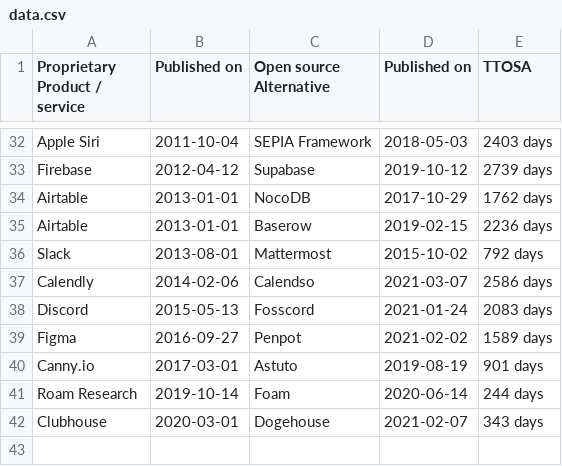
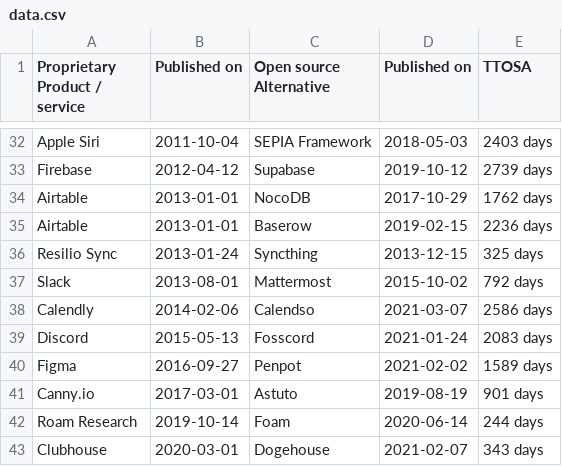
Before and after one commit to staltz/ttosa, a CSV file: data.csv, drawn as a sheet; only a part is shown, gaps mark what is left out.

Commit message:
add resilo sync vs syncthing

```diff
--- a/data.csv
+++ b/data.csv
@@ -35,2 +35,3 @@ Airtable,2013-01-01,NocoDB,2017-10-29,1762 days
 Airtable,2013-01-01,Baserow,2019-02-15,2236 days
+Resilio Sync,2013-01-24,Syncthing,2013-12-15,325 days
 Slack,2013-08-01,Mattermost,2015-10-02,792 days
```
